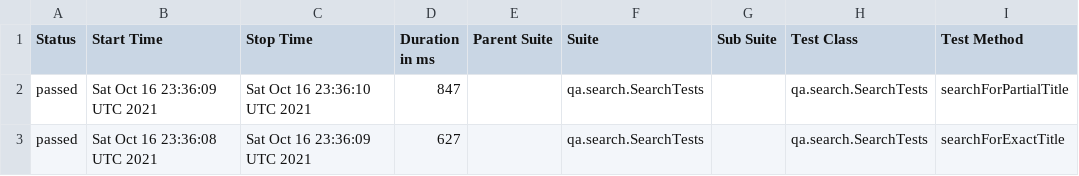
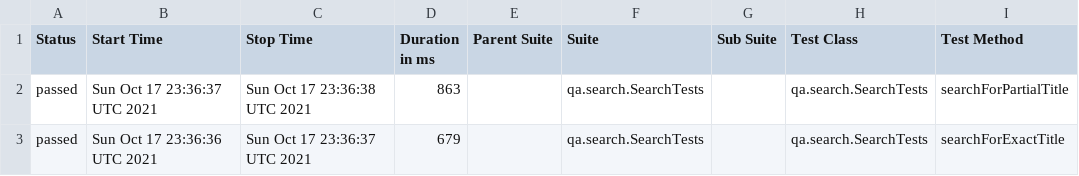
Before and after one commit to reinaldorossetti/playwright-kotlin-junit5, a CSV file: safari/data/suites.csv, drawn as a sheet; only a part is shown; the diff names each change by its address in the sheet, - before the commit and + after, or states it on an @@ line.

```diff
--- a/safari/data/suites.csv
+++ b/safari/data/suites.csv
-B2 (Start Time): Sat Oct 16 23:36:09 UTC 2021
+B2 (Start Time): Sun Oct 17 23:36:37 UTC 2021
-C2 (Stop Time): Sat Oct 16 23:36:10 UTC 2021
+C2 (Stop Time): Sun Oct 17 23:36:38 UTC 2021
-D2 (Duration in ms): 847
+D2 (Duration in ms): 863
-B3 (Start Time): Sat Oct 16 23:36:08 UTC 2021
+B3 (Start Time): Sun Oct 17 23:36:36 UTC 2021
-C3 (Stop Time): Sat Oct 16 23:36:09 UTC 2021
+C3 (Stop Time): Sun Oct 17 23:36:37 UTC 2021
-D3 (Duration in ms): 627
+D3 (Duration in ms): 679
```
Also changed, not shown: 17 other files.
